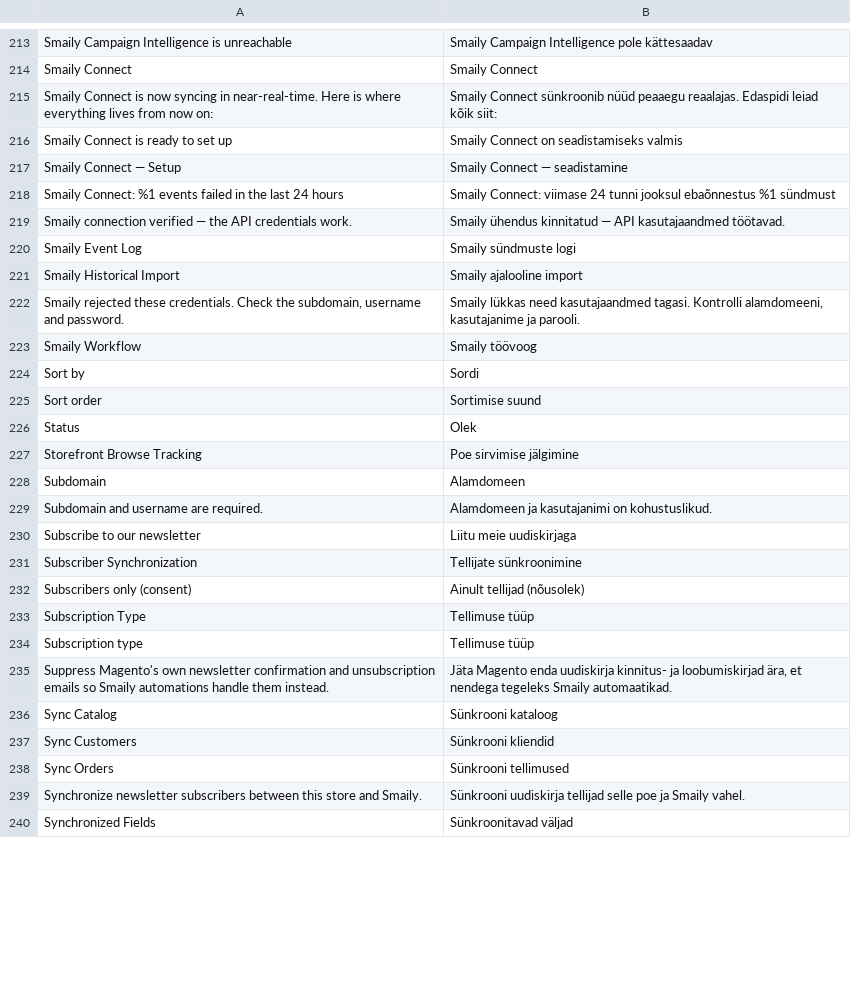
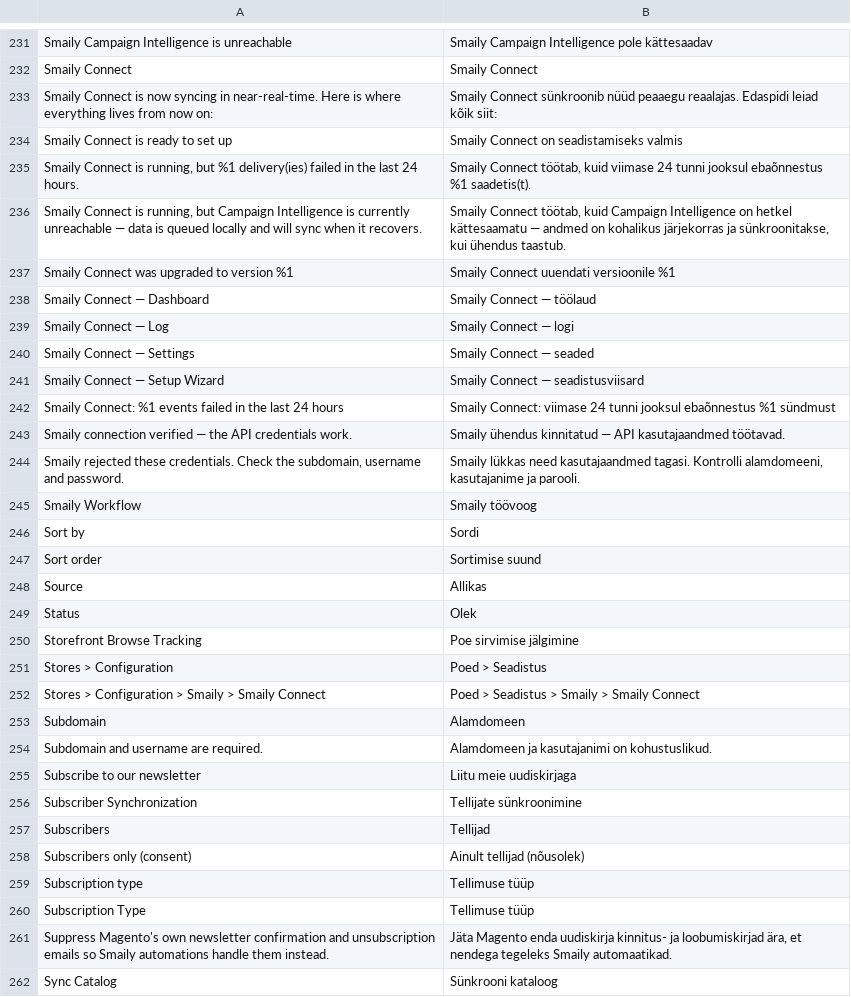
Before and after one commit to erkkimarkus/magento-connect, a CSV file: i18n/et_EE.csv, drawn as a sheet; only a part is shown, gaps mark what is left out; the shorter side is filled out with more unchanged rows; the diff covers the shown part only.

```diff
--- a/i18n/et_EE.csv
+++ b/i18n/et_EE.csv
@@ -216,7 +234,11 @@
 "Smaily Connect is ready to set up","Smaily Connect on seadistamiseks valmis"
-"Smaily Connect — Setup","Smaily Connect — seadistamine"
+"Smaily Connect is running, but %1 delivery(ies) failed in the last 24 hours.","Smaily Connect töötab, kuid viimase 24 tunni jooksul ebaõnnestus %1 saadetis(t)."
+"Smaily Connect is running, but Campaign Intelligence is currently unreachable — data is queued locally and will sync when it recovers.","Smaily Connect töötab, kuid Campaign Intelligence on hetkel kättesaamatu — andmed on kohalikus järjekorras ja sünkroonitakse, kui ühendus taastub."
+"Smaily Connect was upgraded to version %1","Smaily Connect uuendati versioonile %1"
+"Smaily Connect — Dashboard","Smaily Connect — töölaud"
+"Smaily Connect — Log","Smaily Connect — logi"
+"Smaily Connect — Settings","Smaily Connect — seaded"
+"Smaily Connect — Setup Wizard","Smaily Connect — seadistusviisard"
 "Smaily Connect: %1 events failed in the last 24 hours","Smaily Connect: viimase 24 tunni jooksul ebaõnnestus %1 sündmust"
 "Smaily connection verified — the API credentials work.","Smaily ühendus kinnitatud — API kasutajaandmed töötavad."
-"Smaily Event Log","Smaily sündmuste logi"
-"Smaily Historical Import","Smaily ajalooline import"
 "Smaily rejected these credentials. Check the subdomain, username and password.","Smaily lükkas need kasutajaandmed tagasi. Kontrolli alamdomeeni, kasutajanime ja parooli."
@@ -225,4 +247,7 @@
 "Sort order","Sortimise suund"
+"Source","Allikas"
 "Status","Olek"
 "Storefront Browse Tracking","Poe sirvimise jälgimine"
+"Stores > Configuration","Poed > Seadistus"
+"Stores > Configuration > Smaily > Smaily Connect","Poed > Seadistus > Smaily > Smaily Connect"
 "Subdomain","Alamdomeen"
@@ -231,5 +256,6 @@
 "Subscriber Synchronization","Tellijate sünkroonimine"
+"Subscribers","Tellijad"
 "Subscribers only (consent)","Ainult tellijad (nõusolek)"
+"Subscription type","Tellimuse tüüp"
 "Subscription Type","Tellimuse tüüp"
-"Subscription type","Tellimuse tüüp"
 "Suppress Magento's own newsletter confirmation and unsubscription emails so Smaily automations handle them instead.","Jäta Magento enda uudiskirja kinnitus- ja loobumiskirjad ära, et nendega tegeleks Smaily automaatikad."
```
Also changed, not shown: 42 added rows, 25 removed rows, 3 moved rows and 16 edited cells elsewhere in this file, i18n/en_US.csv, 53 other files.
